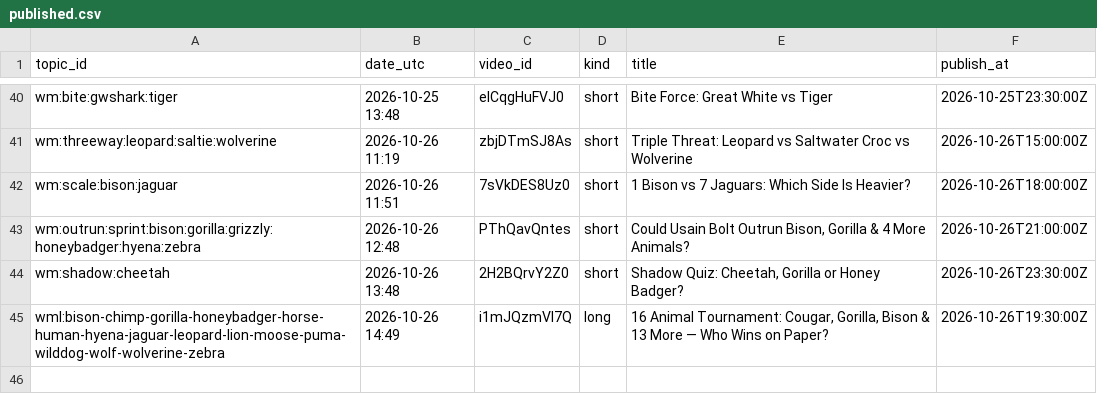
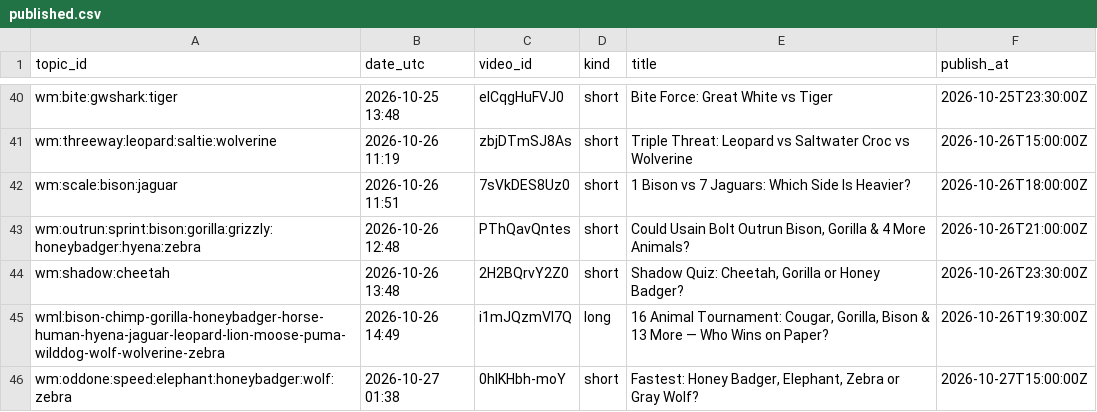
Before and after one commit to olgunkadirgulhan/wild-matchups, a CSV file: records/published.csv, drawn as a sheet; only a part is shown, gaps mark what is left out.

Commit message:
videos: 2026-10-27-0138

```diff
--- a/records/published.csv
+++ b/records/published.csv
@@ -45 +45,2 @@ wm:shadow:cheetah,2026-10-26 13:48,2H2BQrvY2Z0,short,"Shadow Quiz: Cheetah, Gori
 wml:bison-chimp-gorilla-honeybadger-horse-human-hyena-jaguar-leopard-lion-moose-puma-wilddog-wolf-wolverine-zebra,2026-10-26 14:49,i1mJQzmVI7Q,long,"16 Animal Tournament: Cougar, Gorilla, Bison & 13 More — Who Wins on Paper?",2026-10-26T19:30:00Z
+wm:oddone:speed:elephant:honeybadger:wolf:zebra,2026-10-27 01:38,0hlKHbh-moY,short,"Fastest: Honey Badger, Elephant, Zebra or Gray Wolf?",2026-10-27T15:00:00Z
```
